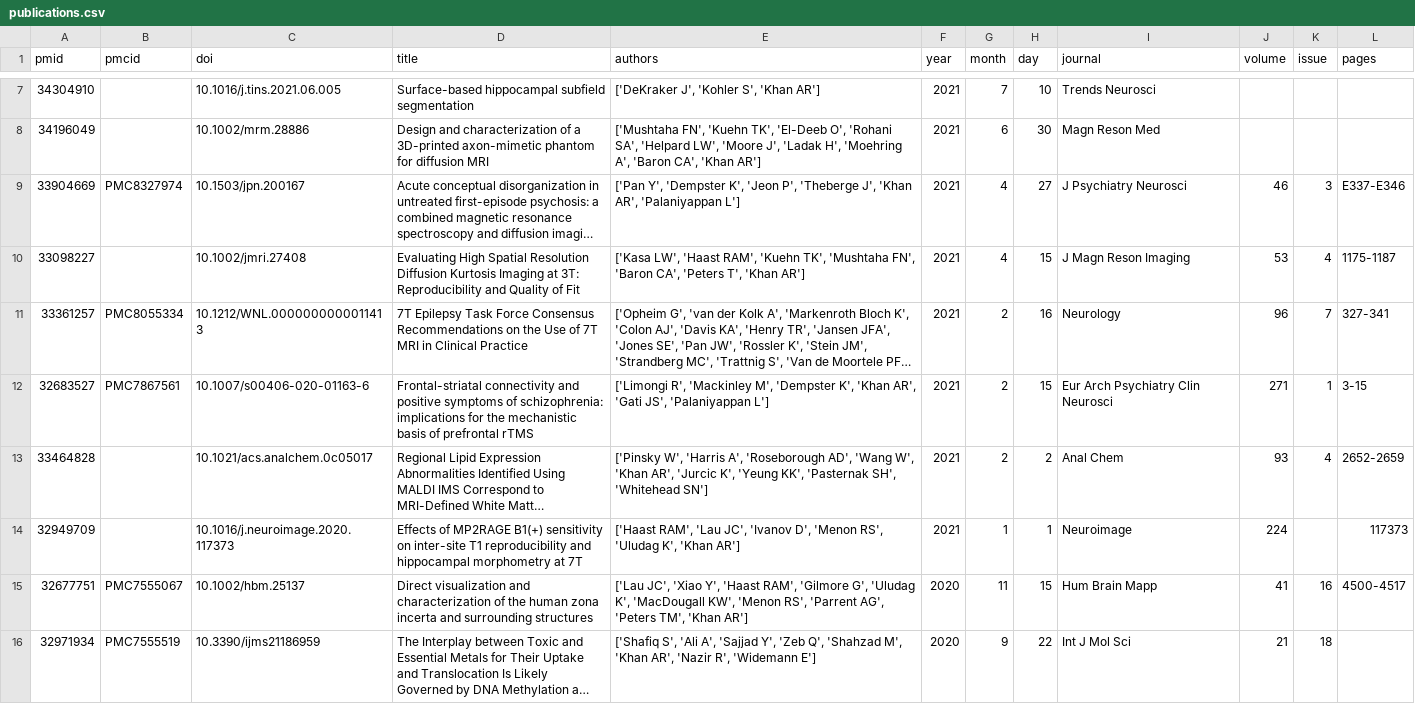
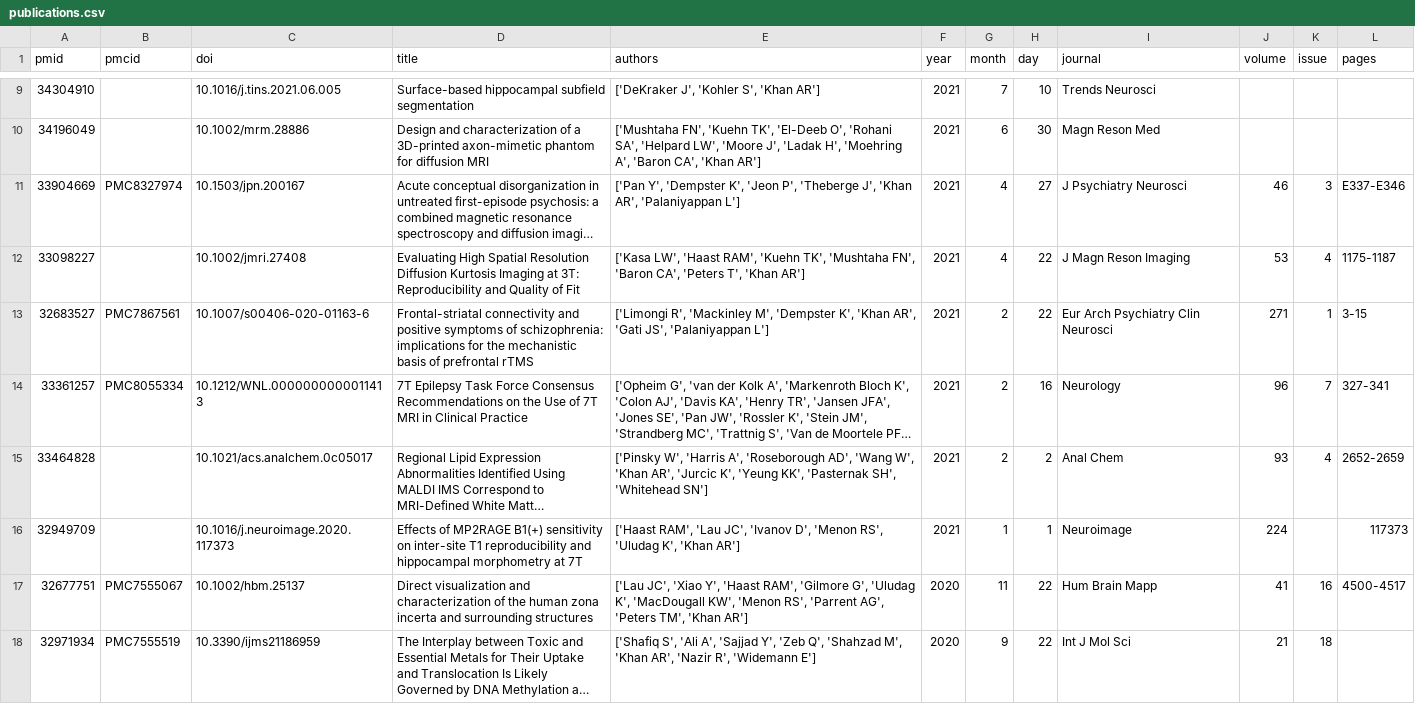
Before and after one commit to khanlab/khanlab.github.io, a CSV file: _data/publications/publications.csv, drawn as a sheet; only a part is shown, gaps mark what is left out; long unchanged cells end in …; removed rows and columns are numbered as before the commit, all else as after; the diff covers the shown part only; the diff names each change by its address in the sheet, - before the commit and + after, or states it on an @@ line.

Commit message:
Update publications by Actions bot

```diff
--- a/_data/publications/publications.csv
+++ b/_data/publications/publications.csv
-H12 (day): 15
+H12 (day): 22
+row 13: 32683527 | PMC7867561 | 10.1007/s00406-020-01163-6 | Frontal-striatal connectivity and positive symptoms of schizophrenia: implications for the mechanistic basis of prefrontal rTMS | ['Limongi R', 'Mackinley M', 'Dempster K', 'Khan AR', 'Gati JS', 'Palaniyappan L'] | 2021 | 2 | 22 | Eur Arch Psychiatry Clin Neurosci | 271 | 1 | 3-15
-row 12: 32683527 | PMC7867561 | 10.1007/s00406-020-01163-6 | Frontal-striatal connectivity and positive symptoms of schizophrenia: implications for the mechanistic basis of prefrontal rTMS | ['Limongi R', 'Mackinley M', 'Dempster K', 'Khan AR', 'Gati JS', 'Palaniyappan L'] | 2021 | 2 | 15 | Eur Arch Psychiatry Clin Neurosci | 271 | 1 | 3-15
-H17 (day): 15
+H17 (day): 22
```
Also changed, not shown: 3 added rows, 1 removed row and 19 edited cells elsewhere in this file, 1 other file.
